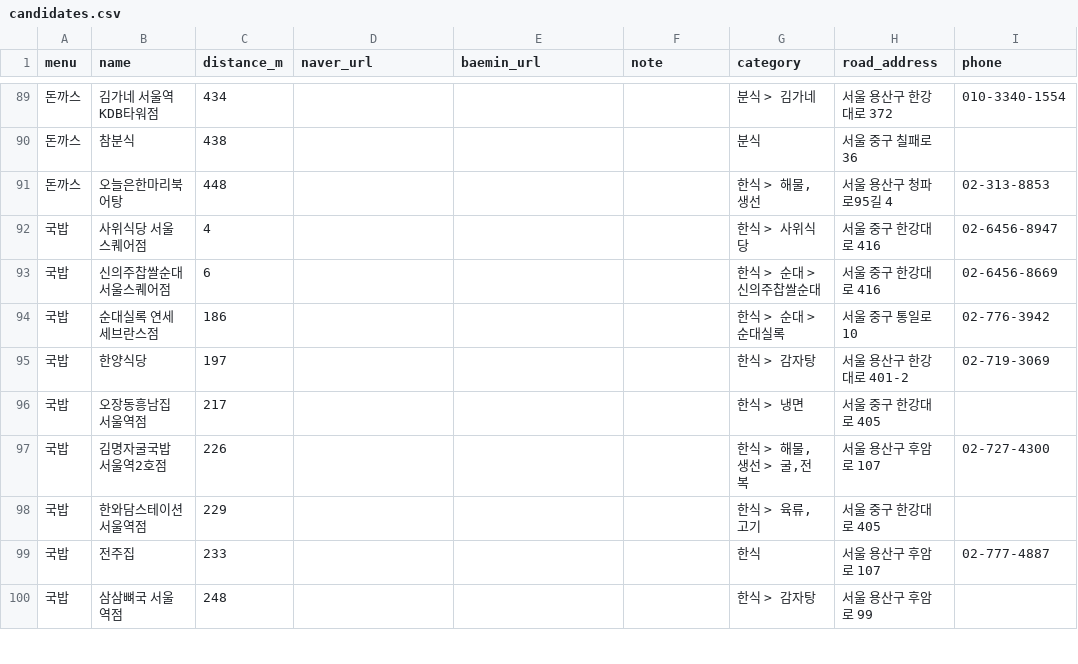
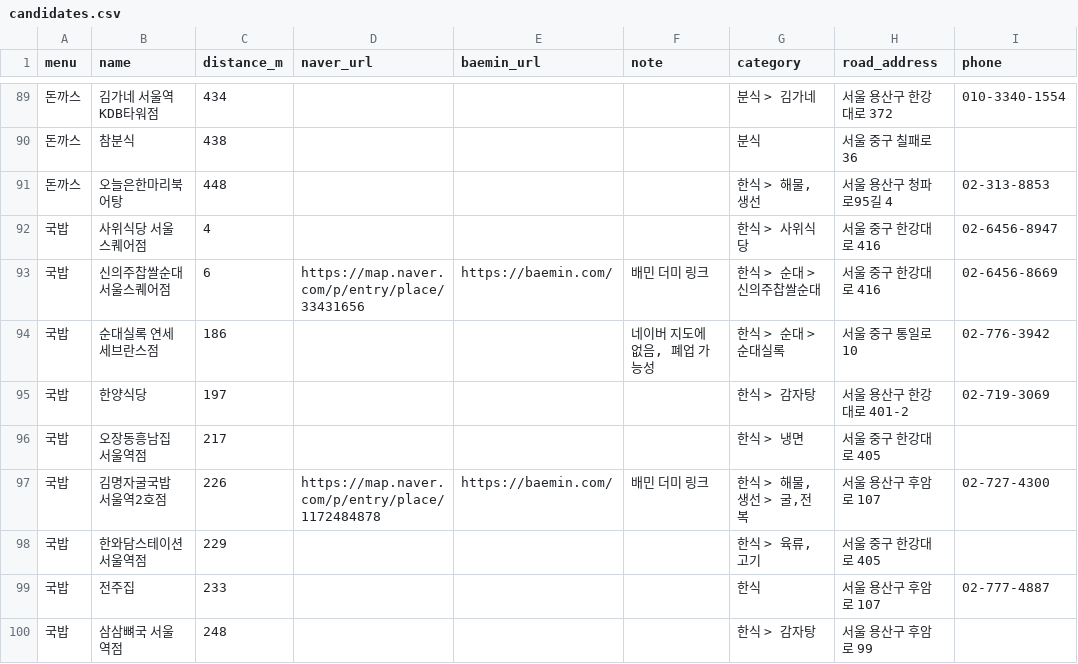
Before and after one commit to huddlingclub/huddling-13team, a CSV file: roulette/data/candidates.csv, drawn as a sheet; only a part is shown, gaps mark what is left out; the diff covers the shown part only; the diff names each change by its address in the sheet, - before the commit and + after, or states it on an @@ line.

Commit message:
data(stores): 서울스퀘어 1km 메뉴별 5곳에 네이버 링크와 더미 배민 링크 채우기

```diff
--- a/roulette/data/candidates.csv
+++ b/roulette/data/candidates.csv
-D93 (naver_url): (empty)
+D93 (naver_url): https://map.naver.com/p/entry/place/33431656
-E93 (baemin_url): (empty)
+E93 (baemin_url): https://baemin.com/
-F93 (note): (empty)
+F93 (note): 배민 더미 링크
-F94 (note): (empty)
+F94 (note): 네이버 지도에 없음, 폐업 가능성
-D97 (naver_url): (empty)
+D97 (naver_url): https://map.naver.com/p/entry/place/1172484878
-E97 (baemin_url): (empty)
+E97 (baemin_url): https://baemin.com/
-F97 (note): (empty)
+F97 (note): 배민 더미 링크
```
Also changed, not shown: 69 edited cells elsewhere in this file, 4 other files.
